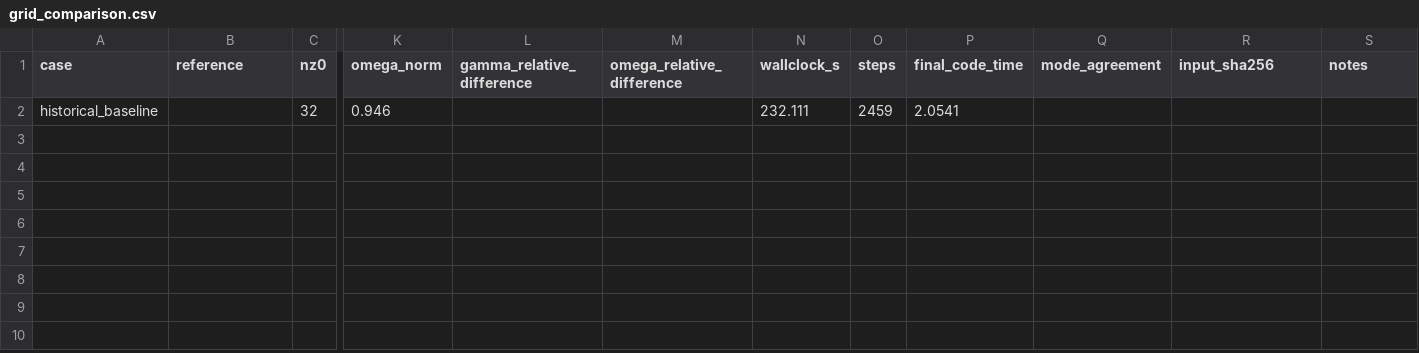
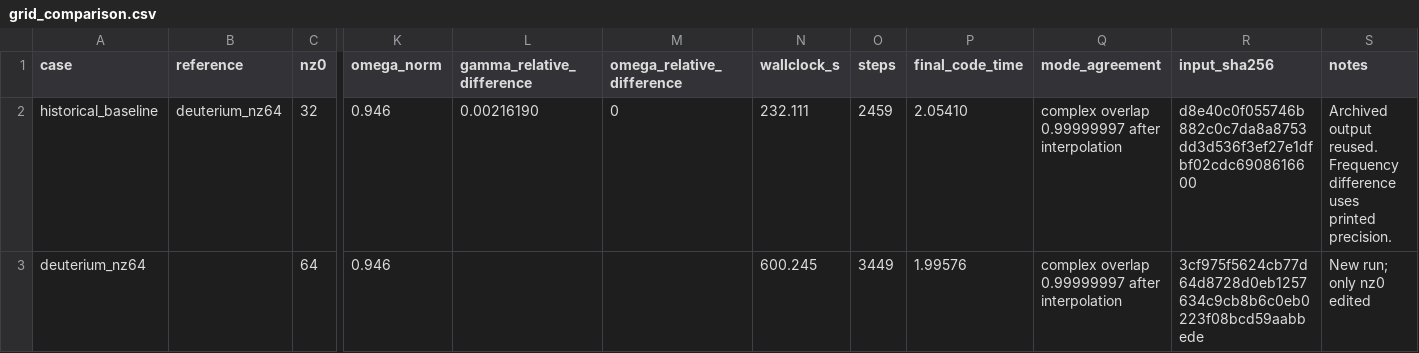
Before and after one commit to santoshzaero/gene-dipole-plasma-stability, a CSV file: benchmarks/grid_comparison.csv, drawn as a sheet; only a part is shown, gaps mark what is left out; rows hold the shown columns only; the diff names each change by its address in the sheet, - before the commit and + after, or states it on an @@ line.

Commit message:
Validate deuterium parallel-grid convergence at 32 and 64 points

```diff
--- a/benchmarks/grid_comparison.csv
+++ b/benchmarks/grid_comparison.csv
-B2 (reference): (empty)
+B2 (reference): deuterium_nz64
-L2 (gamma_relative_difference): (empty)
+L2 (gamma_relative_difference): 0.00216190
-M2 (omega_relative_difference): (empty)
+M2 (omega_relative_difference): 0
-P2 (final_code_time): 2.0541
+P2 (final_code_time): 2.05410
-Q2 (mode_agreement): (empty)
+Q2 (mode_agreement): complex overlap 0.99999997 after interpolation
-R2 (input_sha256): (empty)
+R2 (input_sha256): d8e40c0f055746b882c0c7da8a8753dd3d536f3ef27e1dfbf02cdc6908616600
-S2 (notes): (empty)
+S2 (notes): Archived output reused. Frequency difference uses printed precision.
+row 3: deuterium_nz64 |  | 64 | 0.946 |  |  | 600.245 | 3449 | 1.99576 | complex overlap 0.99999997 after interpolation | 3cf975f5624cb77d64d8728d0eb1257634c9cb8b6c0eb0223f08bcd59aabbede | New run; only nz0 edited
```
Also changed, not shown: 18 other files.
